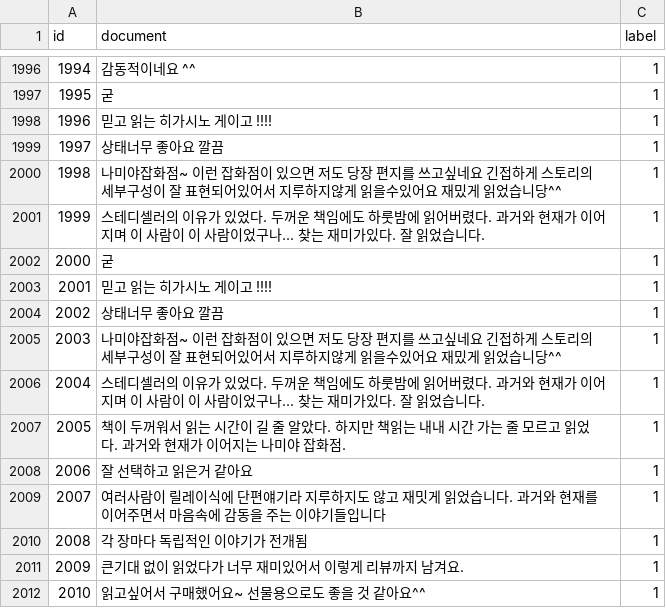
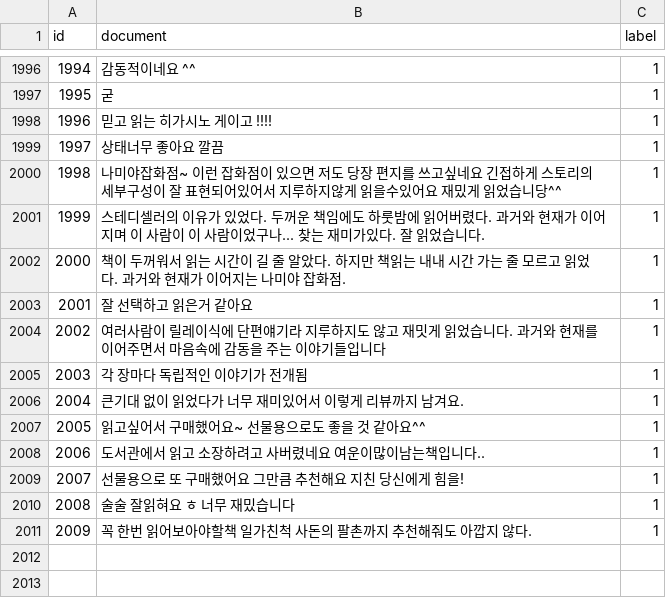
Before and after one commit to BoYeonJang/kyobobook-review, a CSV file: Data/리뷰순/나미야 잡화점의 기적_전처리.csv, drawn as a sheet; only a part is shown, gaps mark what is left out; the shorter side is filled out with more unchanged rows; removed rows and columns are numbered as before the commit, all else as after; the diff names each change by its address in the sheet, - before the commit and + after, or states it on an @@ line.

```diff
--- a/Data/리뷰순/나미야 잡화점의 기적_전처리.csv
+++ b/Data/리뷰순/나미야 잡화점의 기적_전처리.csv
-row 2002: 2000 | 굳 | 1
-row 2003: 2001 | 믿고 읽는 히가시노 게이고 !!!! | 1
-row 2004: 2002 | 상태너무 좋아요 깔끔 | 1
-row 2005: 2003 | 나미야잡화점~ 이런 잡화점이 있으면 저도 당장 편지를 쓰고싶네요 긴접하게 스토리의 세부구성이 잘 표현되어있어서 지루하지않게 읽을수있어요 재밌게 읽었습니당^^ | 1
-row 2006: 2004 | 스테디셀러의 이유가 있었다. 두꺼운 책임에도 하룻밤에 읽어버렸다. 과거와 현재가 이어지며 이 사람이 이 사람이었구나... 찾는 재미가있다. 잘 읽었습니다. | 1
@@ column A (id) renumbered from row 2002 down @@
```
Also changed, not shown: Data/리뷰순/나미야 잡화점의 기적_라벨링.csv, 2 other files.
